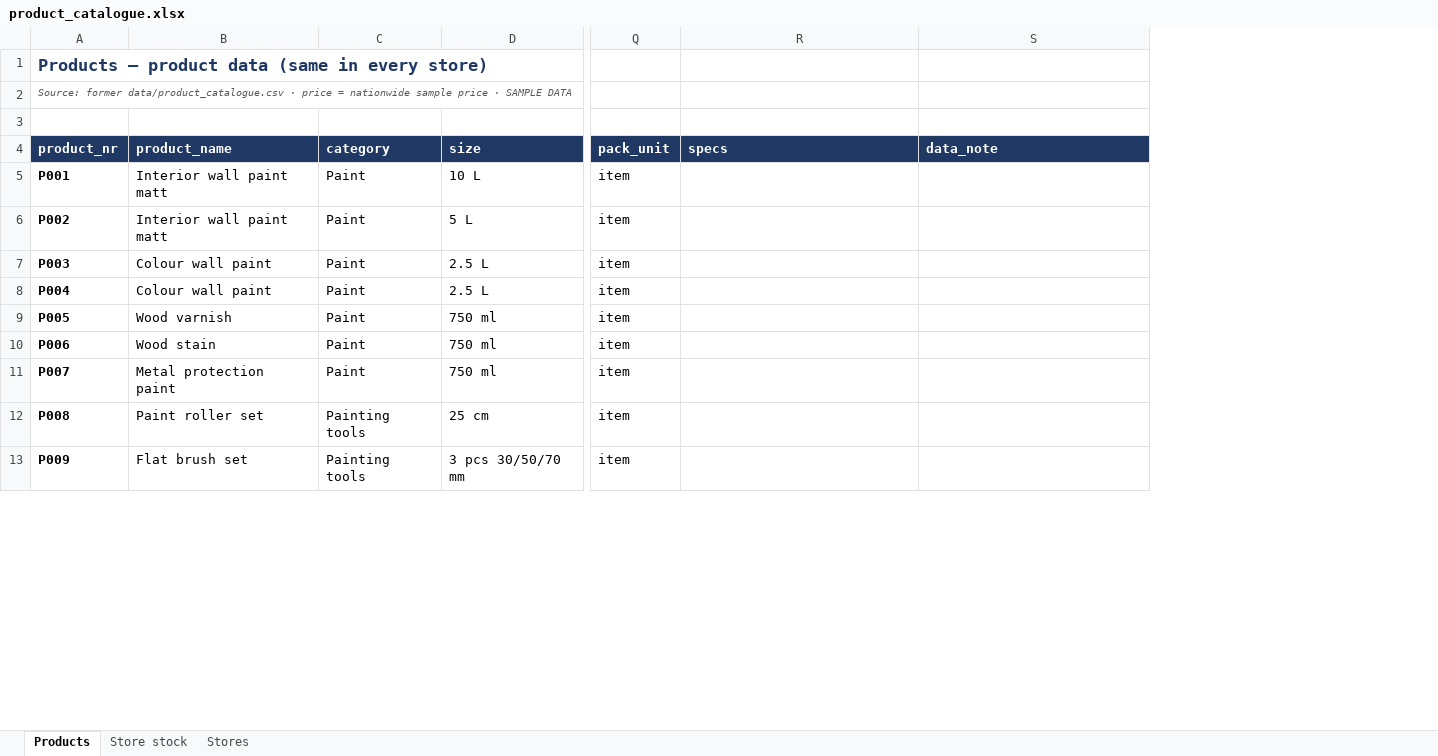
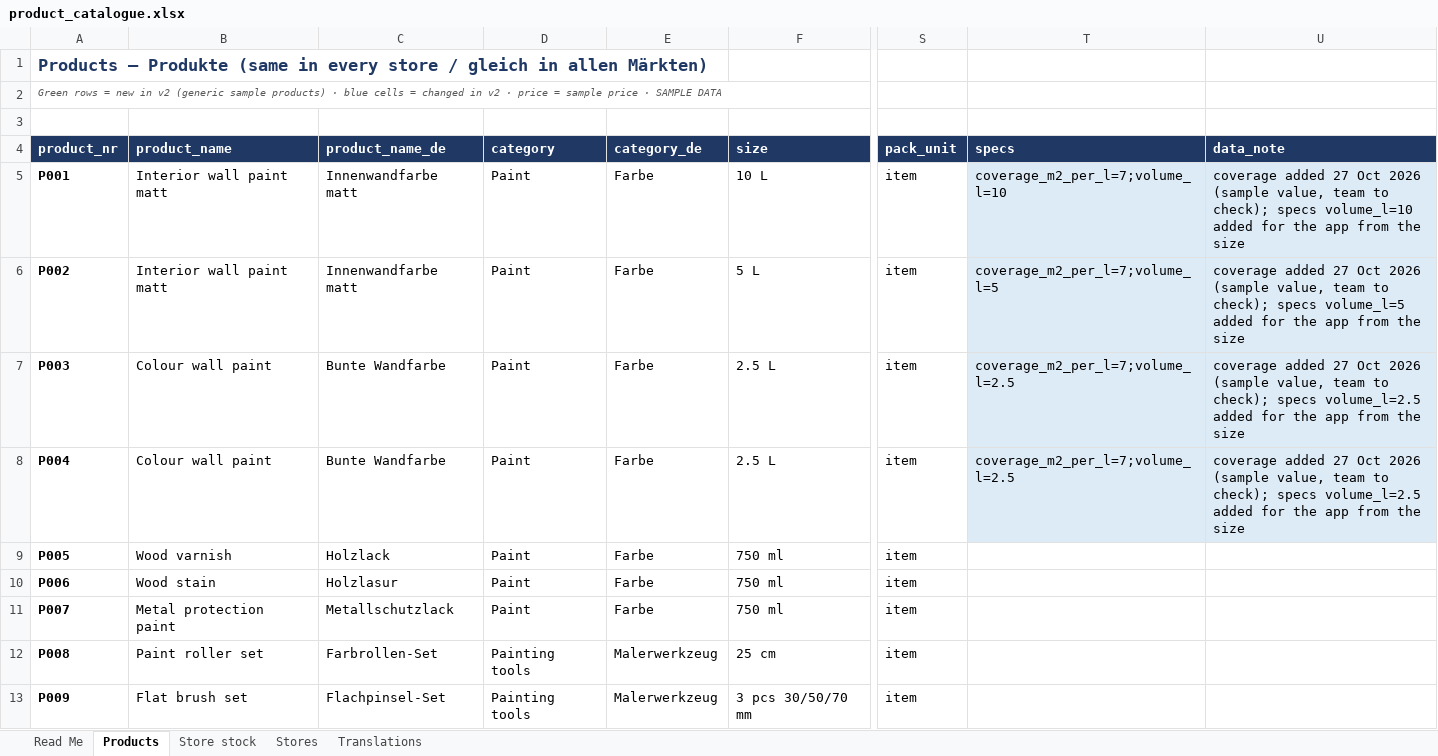
Before and after one commit to harigopi20/9_Applied-AI, an Excel workbook: data/product_catalogue.xlsx, sheet Products, drawn as a sheet; only a part is shown, gaps mark what is left out; values as stored, in another font and other column widths than the file's, no borders; addresses are those after the commit; the diff covers the shown part only; the diff names each change by its address in the sheet, - before the commit and + after, or states it on an @@ line.

```diff
--- a/data/product_catalogue.xlsx (sheet Products)
+++ b/data/product_catalogue.xlsx (sheet Products)
+sheet tab: Read Me
+sheet tab: Translations
+column C (product_name_de), rows 5-13: Innenwandfarbe matt | Innenwandfarbe matt | Bunte Wandfarbe | Bunte Wandfarbe | Holzlack | Holzlasur | Metallschutzlack | Farbrollen-Set | Flachpinsel-Set
+column E (category_de), rows 5-13: Farbe | Farbe | Farbe | Farbe | Farbe | Farbe | Farbe | Malerwerkzeug | Malerwerkzeug
-A1 (product_nr): Products – product data (same in every store)
+A1 (product_nr): Products – Produkte (same in every store / gleich in allen Märkten)
-A2 (product_nr): Source: former data/product_catalogue.csv · price = nationwide sample price…
+A2 (product_nr): Green rows = new in v2 (generic sample products) · blue cells = changed in v2 · price = sample price…
-T5 (specs): (empty)
+T5 (specs): coverage_m2_per_l=7;volume_l=10
-T5:U8 fill: none
+T5:U8 fill: #DDEBF7
-U5 (data_note): (empty)
+U5 (data_note): coverage added 27 Oct 2026 (sample value, team to check); specs volume_l=10 added for the app from the size
-T6 (specs): (empty)
+T6 (specs): coverage_m2_per_l=7;volume_l=5
-U6 (data_note): (empty)
+U6 (data_note): coverage added 27 Oct 2026 (sample value, team to check); specs volume_l=5 added for the app from the size
-T7:T8 (specs): (empty)
+T7:T8 (specs): coverage_m2_per_l=7;volume_l=2.5
-U7:U8 (data_note): (empty)
+U7:U8 (data_note): coverage added 27 Oct 2026 (sample value, team to check); specs volume_l=2.5 added for the app from the size
```
Also changed, not shown: 32 added rows elsewhere in this sheet, sheet Store stock, 10 other files.
